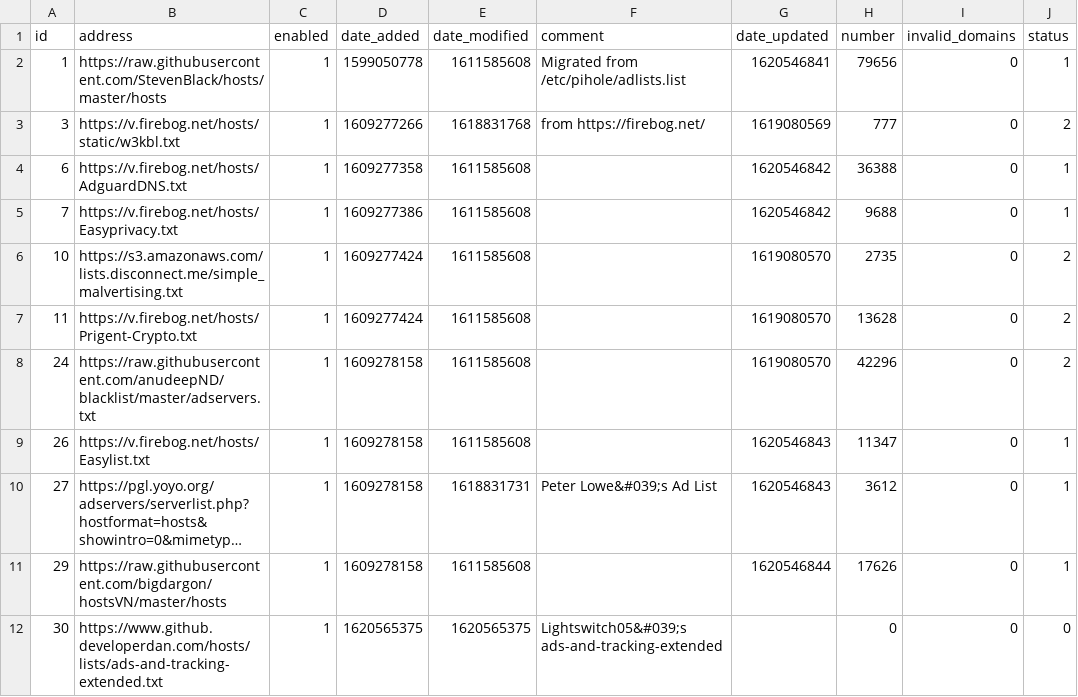
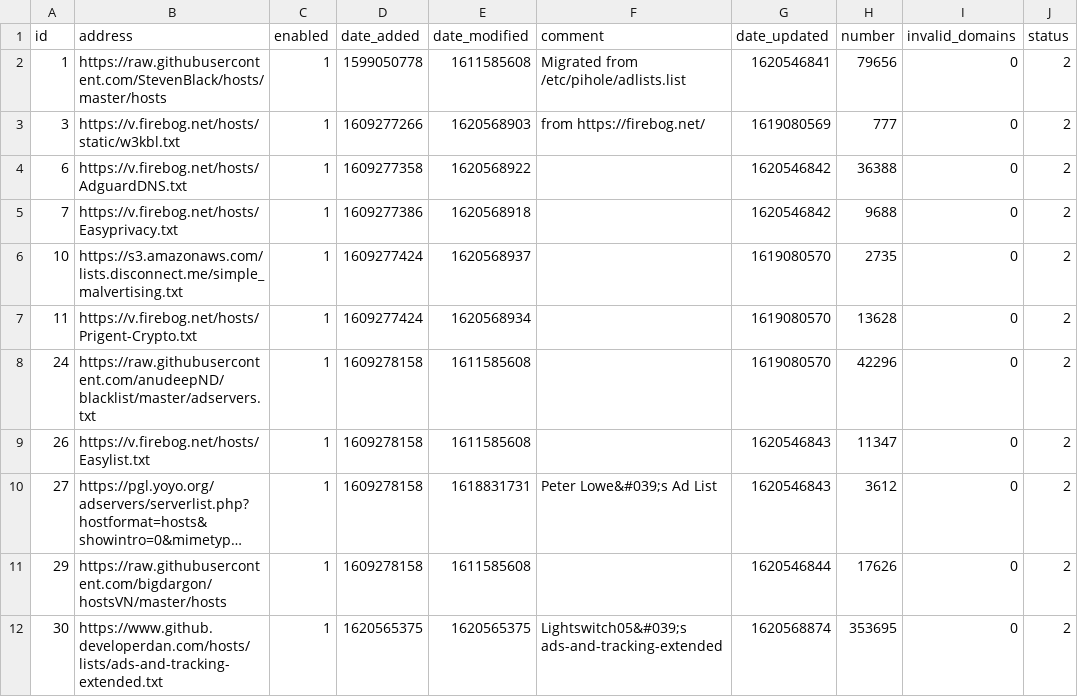
Before and after one commit to Greg2dot0/my-pihole-lists, a CSV file: adlist.csv, drawn as a sheet; long unchanged cells end in …; the diff names each change by its address in the sheet, - before the commit and + after, or states it on an @@ line.

Commit message:
Updated May  9, 2021 11:00AM

```diff
--- a/adlist.csv
+++ b/adlist.csv
-J2 (status): 1
+J2 (status): 2
-E3 (date_modified): 1618831768
+E3 (date_modified): 1620568903
-E4 (date_modified): 1611585608
+E4 (date_modified): 1620568922
-J4:J5 (status): 1
+J4:J5 (status): 2
-E5 (date_modified): 1611585608
+E5 (date_modified): 1620568918
-E6 (date_modified): 1611585608
+E6 (date_modified): 1620568937
-E7 (date_modified): 1611585608
+E7 (date_modified): 1620568934
-J9:J11 (status): 1
+J9:J11 (status): 2
-G12 (date_updated): (empty)
+G12 (date_updated): 1620568874
-H12 (number): 0
+H12 (number): 353695
-J12 (status): 0
+J12 (status): 2
```
